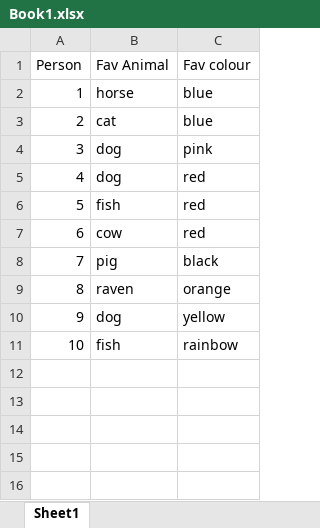
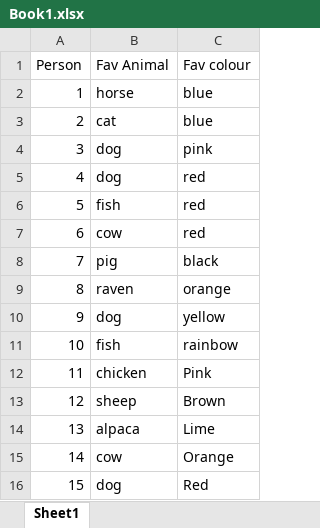
Before and after one commit to ezeta01/NWB_lanc, an Excel workbook: data/Book1.xlsx, sheet Sheet1, drawn as a sheet; values as stored, in another font and other column widths than the file's, no borders; the diff names each change by its address in the sheet, - before the commit and + after, or states it on an @@ line.

Commit message:
Update Book1.xlsx
E

```diff
--- a/data/Book1.xlsx (sheet Sheet1)
+++ b/data/Book1.xlsx (sheet Sheet1)
+row 12: 11 | chicken | Pink
+row 13: 12 | sheep | Brown
+row 14: 13 | alpaca | Lime
+row 15: 14 | cow | Orange
+row 16: 15 | dog | Red
```
